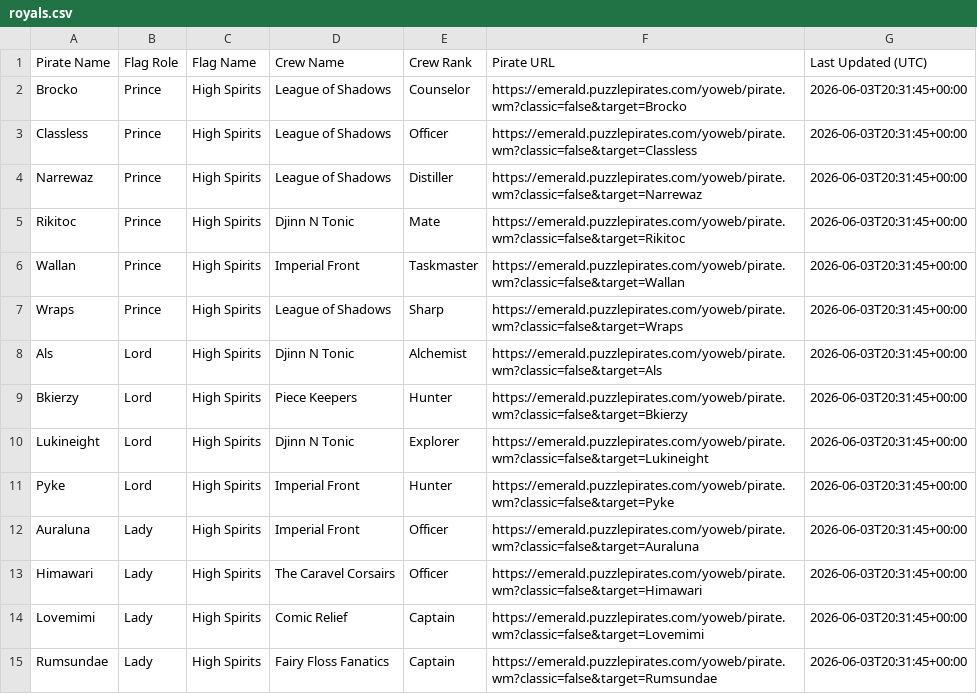
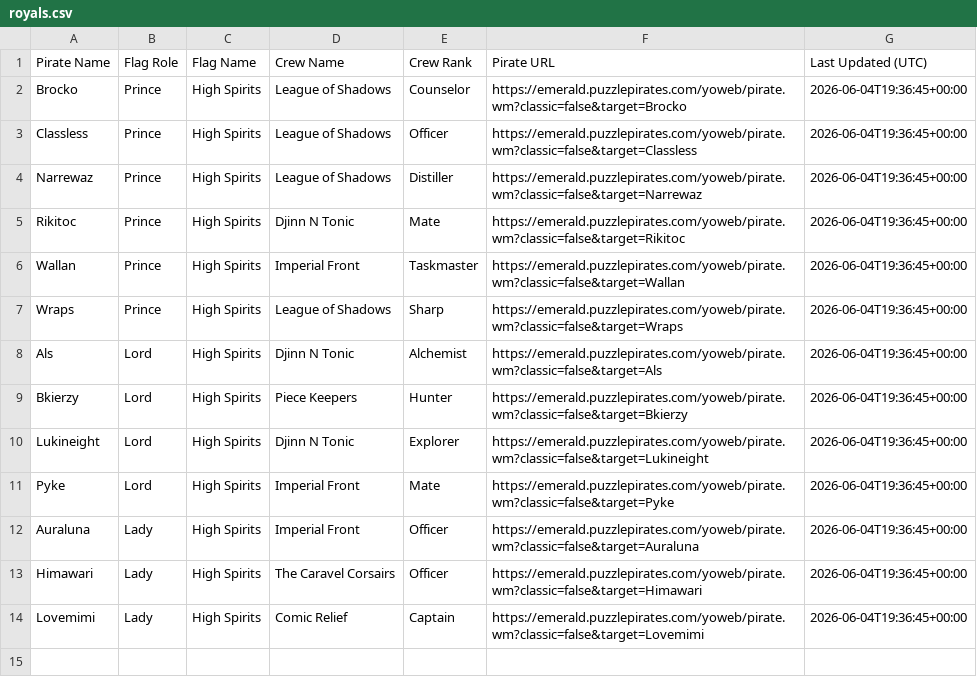
Before and after one commit to RikitoC/RikitoC.github.io, a CSV file: data/royals.csv, drawn as a sheet.

```diff
--- a/data/royals.csv
+++ b/data/royals.csv
@@ -1,15 +1,14 @@
 Pirate Name,Flag Role,Flag Name,Crew Name,Crew Rank,Pirate URL,Last Updated (UTC)
-Brocko,Prince,High Spirits,League of Shadows,Counselor,https://emerald.puzzlepirates.com/yoweb/pirate.wm?classic=false&target=Brocko,2026-06-03T20:31:45+00:00
-Classless,Prince,High Spirits,League of Shadows,Officer,https://emerald.puzzlepirates.com/yoweb/pirate.wm?classic=false&target=Classless,2026-06-03T20:31:45+00:00
-Narrewaz,Prince,High Spirits,League of Shadows,Distiller,https://emerald.puzzlepirates.com/yoweb/pirate.wm?classic=false&target=Narrewaz,2026-06-03T20:31:45+00:00
-Rikitoc,Prince,High Spirits,Djinn N Tonic,Mate,https://emerald.puzzlepirates.com/yoweb/pirate.wm?classic=false&target=Rikitoc,2026-06-03T20:31:45+00:00
-Wallan,Prince,High Spirits,Imperial Front,Taskmaster,https://emerald.puzzlepirates.com/yoweb/pirate.wm?classic=false&target=Wallan,2026-06-03T20:31:45+00:00
-Wraps,Prince,High Spirits,League of Shadows,Sharp,https://emerald.puzzlepirates.com/yoweb/pirate.wm?classic=false&target=Wraps,2026-06-03T20:31:45+00:00
-Als,Lord,High Spirits,Djinn N Tonic,Alchemist,https://emerald.puzzlepirates.com/yoweb/pirate.wm?classic=false&target=Als,2026-06-03T20:31:45+00:00
-Bkierzy,Lord,High Spirits,Piece Keepers,Hunter,https://emerald.puzzlepirates.com/yoweb/pirate.wm?classic=false&target=Bkierzy,2026-06-03T20:31:45+00:00
-Lukineight,Lord,High Spirits,Djinn N Tonic,Explorer,https://emerald.puzzlepirates.com/yoweb/pirate.wm?classic=false&target=Lukineight,2026-06-03T20:31:45+00:00
-Pyke,Lord,High Spirits,Imperial Front,Hunter,https://emerald.puzzlepirates.com/yoweb/pirate.wm?classic=false&target=Pyke,2026-06-03T20:31:45+00:00
-Auraluna,Lady,High Spirits,Imperial Front,Officer,https://emerald.puzzlepirates.com/yoweb/pirate.wm?classic=false&target=Auraluna,2026-06-03T20:31:45+00:00
-Himawari,Lady,High Spirits,The Caravel Corsairs,Officer,https://emerald.puzzlepirates.com/yoweb/pirate.wm?classic=false&target=Himawari,2026-06-03T20:31:45+00:00
-Lovemimi,Lady,High Spirits,Comic Relief,Captain,https://emerald.puzzlepirates.com/yoweb/pirate.wm?classic=false&target=Lovemimi,2026-06-03T20:31:45+00:00
-Rumsundae,Lady,High Spirits,Fairy Floss Fanatics,Captain,https://emerald.puzzlepirates.com/yoweb/pirate.wm?classic=false&target=Rumsundae,2026-06-03T20:31:45+00:00
+Brocko,Prince,High Spirits,League of Shadows,Counselor,https://emerald.puzzlepirates.com/yoweb/pirate.wm?classic=false&target=Brocko,2026-06-04T19:36:45+00:00
+Classless,Prince,High Spirits,League of Shadows,Officer,https://emerald.puzzlepirates.com/yoweb/pirate.wm?classic=false&target=Classless,2026-06-04T19:36:45+00:00
+Narrewaz,Prince,High Spirits,League of Shadows,Distiller,https://emerald.puzzlepirates.com/yoweb/pirate.wm?classic=false&target=Narrewaz,2026-06-04T19:36:45+00:00
+Rikitoc,Prince,High Spirits,Djinn N Tonic,Mate,https://emerald.puzzlepirates.com/yoweb/pirate.wm?classic=false&target=Rikitoc,2026-06-04T19:36:45+00:00
+Wallan,Prince,High Spirits,Imperial Front,Taskmaster,https://emerald.puzzlepirates.com/yoweb/pirate.wm?classic=false&target=Wallan,2026-06-04T19:36:45+00:00
+Wraps,Prince,High Spirits,League of Shadows,Sharp,https://emerald.puzzlepirates.com/yoweb/pirate.wm?classic=false&target=Wraps,2026-06-04T19:36:45+00:00
+Als,Lord,High Spirits,Djinn N Tonic,Alchemist,https://emerald.puzzlepirates.com/yoweb/pirate.wm?classic=false&target=Als,2026-06-04T19:36:45+00:00
+Bkierzy,Lord,High Spirits,Piece Keepers,Hunter,https://emerald.puzzlepirates.com/yoweb/pirate.wm?classic=false&target=Bkierzy,2026-06-04T19:36:45+00:00
+Lukineight,Lord,High Spirits,Djinn N Tonic,Explorer,https://emerald.puzzlepirates.com/yoweb/pirate.wm?classic=false&target=Lukineight,2026-06-04T19:36:45+00:00
+Pyke,Lord,High Spirits,Imperial Front,Mate,https://emerald.puzzlepirates.com/yoweb/pirate.wm?classic=false&target=Pyke,2026-06-04T19:36:45+00:00
+Auraluna,Lady,High Spirits,Imperial Front,Officer,https://emerald.puzzlepirates.com/yoweb/pirate.wm?classic=false&target=Auraluna,2026-06-04T19:36:45+00:00
+Himawari,Lady,High Spirits,The Caravel Corsairs,Officer,https://emerald.puzzlepirates.com/yoweb/pirate.wm?classic=false&target=Himawari,2026-06-04T19:36:45+00:00
+Lovemimi,Lady,High Spirits,Comic Relief,Captain,https://emerald.puzzlepirates.com/yoweb/pirate.wm?classic=false&target=Lovemimi,2026-06-04T19:36:45+00:00
```
Also changed, not shown: data/crew_details.csv, data/external_pirates_latest.csv, 4 other files.
